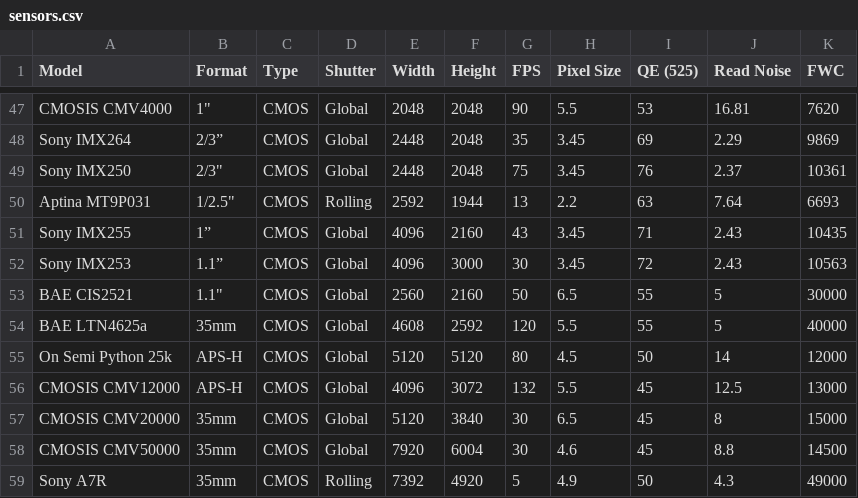
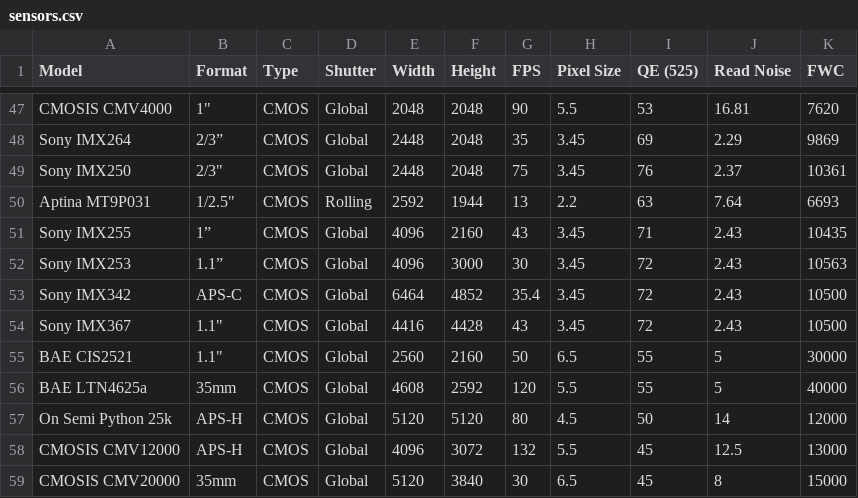
Before and after one commit to jonnydyer/RemoteSensingPaper2017, a CSV file: figures/sensors.csv, drawn as a sheet; only a part is shown, gaps mark what is left out; the shorter side is filled out with more unchanged rows.

```diff
--- a/figures/sensors.csv
+++ b/figures/sensors.csv
@@ -52,2 +52,4 @@ Sony IMX255,1”,CMOS,Global,4096,2160,43,3.45,71,2.43,10435
 Sony IMX253,1.1”,CMOS,Global,4096,3000,30,3.45,72,2.43,10563
+Sony IMX342,APS-C,CMOS,Global,6464,4852,35.4,3.45,72,2.43,10500
+Sony IMX367,1.1",CMOS,Global,4416,4428,43,3.45,72,2.43,10500
 BAE CIS2521,"1.1""",CMOS,Global,2560,2160,50,6.5,55,5,30000
```
Also changed, not shown: 4 other files.
